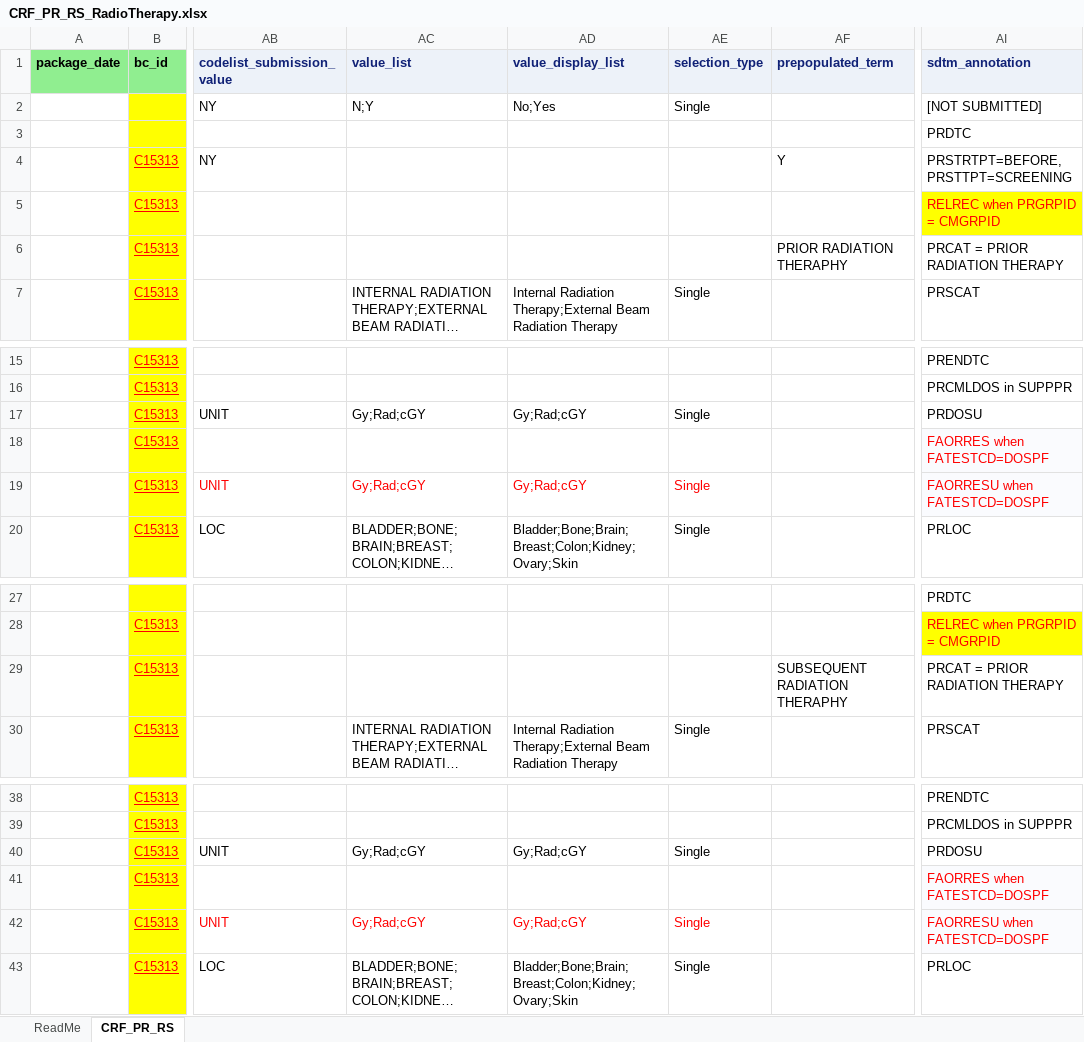
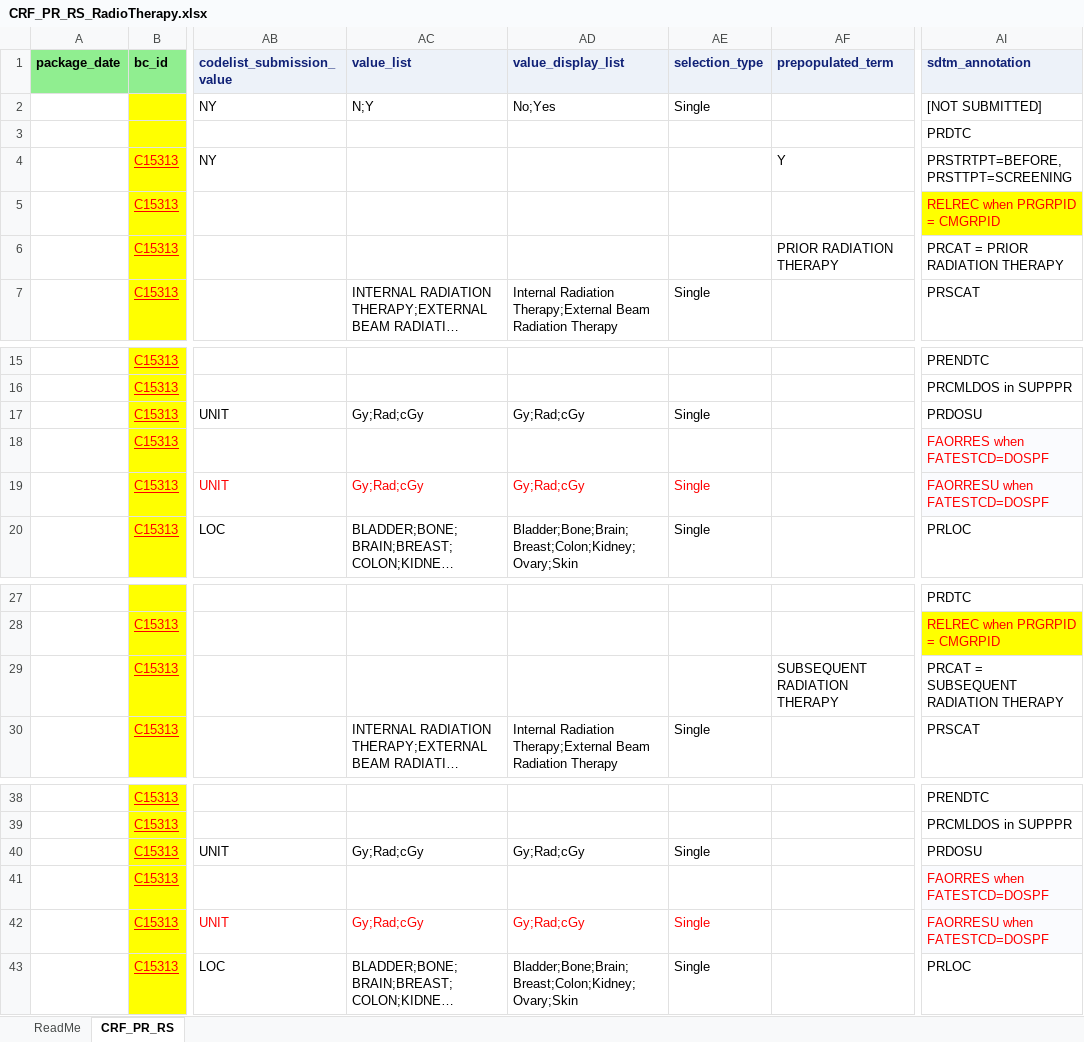
Before and after one commit to cdisc-org/COSMoS, an Excel workbook: curation/draft/crf/CRF_PR_RS_RadioTherapy.xlsx, sheet CRF_PR_RS, drawn as a sheet; only a part is shown, gaps mark what is left out; long unchanged cells end in …; values as stored, in another font and other column widths than the file's, no borders; the diff names each change by its address in the sheet, - before the commit and + after, or states it on an @@ line.

```diff
--- a/curation/draft/crf/CRF_PR_RS_RadioTherapy.xlsx (sheet CRF_PR_RS)
+++ b/curation/draft/crf/CRF_PR_RS_RadioTherapy.xlsx (sheet CRF_PR_RS)
-AF6 (prepopulated_term): PRIOR RADIATION THERAPHY
+AF6 (prepopulated_term): PRIOR RADIATION THERAPY
-AC17 (value_list): Gy;Rad;cGY
+AC17 (value_list): Gy;Rad;cGy
-AD17 (value_display_list): Gy;Rad;cGY
+AD17 (value_display_list): Gy;Rad;cGy
-AC19 (value_list): Gy;Rad;cGY
+AC19 (value_list): Gy;Rad;cGy
-AD19 (value_display_list): Gy;Rad;cGY
+AD19 (value_display_list): Gy;Rad;cGy
-AF29 (prepopulated_term): SUBSEQUENT RADIATION THERAPHY
+AF29 (prepopulated_term): SUBSEQUENT RADIATION THERAPY
-AI29 (sdtm_annotation): PRCAT = PRIOR RADIATION THERAPY
+AI29 (sdtm_annotation): PRCAT = SUBSEQUENT RADIATION THERAPY
-AC40 (value_list): Gy;Rad;cGY
+AC40 (value_list): Gy;Rad;cGy
-AD40 (value_display_list): Gy;Rad;cGY
+AD40 (value_display_list): Gy;Rad;cGy
-AC42 (value_list): Gy;Rad;cGY
+AC42 (value_list): Gy;Rad;cGy
-AD42 (value_display_list): Gy;Rad;cGY
+AD42 (value_display_list): Gy;Rad;cGy
```
